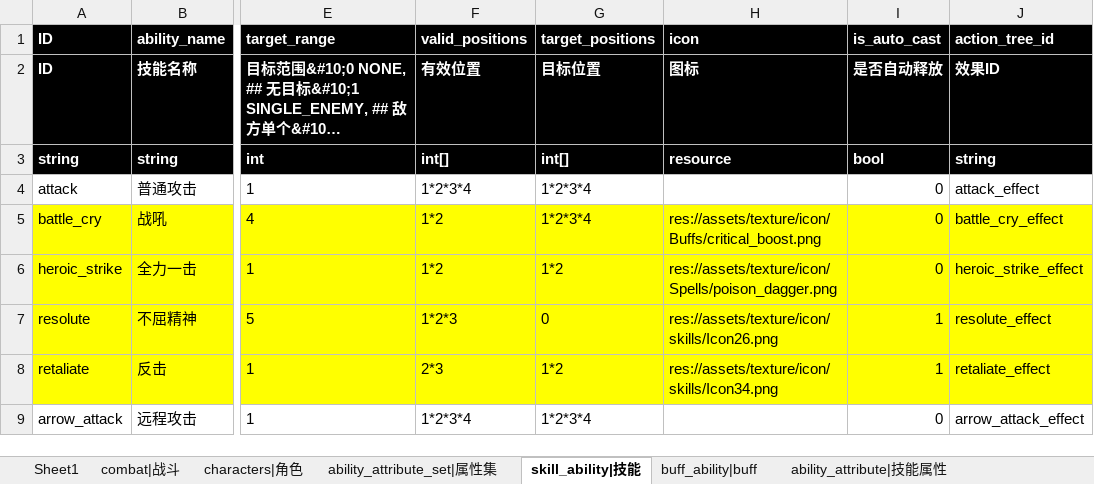
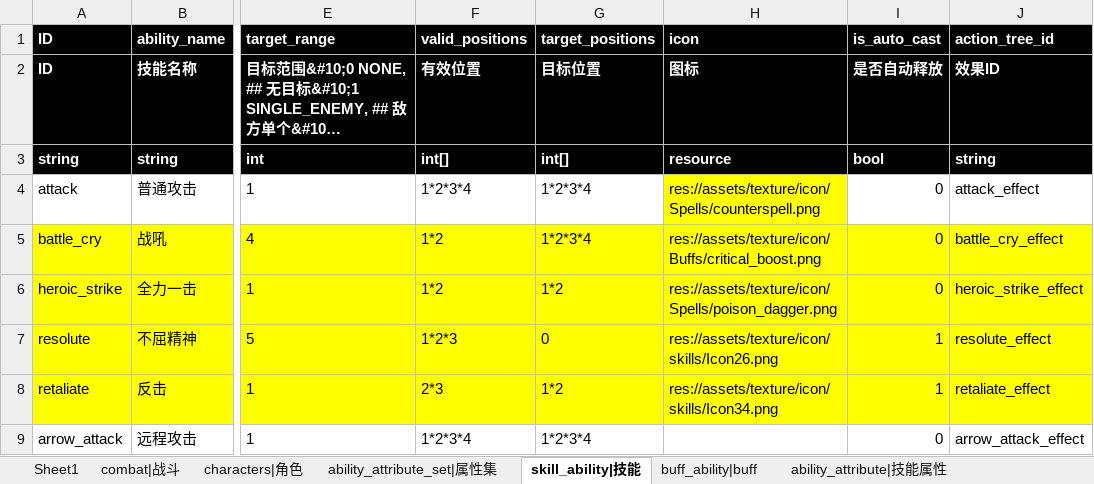
Before and after one commit to Liweimin0512/godot_nut_dungeon, an Excel workbook: xlsdir/配置-总表.xlsx, sheet skill_ability|技能, drawn as a sheet; only a part is shown, gaps mark what is left out; long unchanged cells end in …; values as stored, in another font and other column widths than the file's, no borders; the diff names each change by its address in the sheet, - before the commit and + after, or states it on an @@ line.

```diff
--- a/xlsdir/配置-总表.xlsx (sheet skill_ability|技能)
+++ b/xlsdir/配置-总表.xlsx (sheet skill_ability|技能)
-H4 (icon): (empty)
+H4 (icon): res://assets/texture/icon/Spells/counterspell.png
-H4 fill: none
+H4 fill: #FFFF00
```
Also changed, not shown: sheet characters|角色, sheet combat|战斗, 52 other files.
